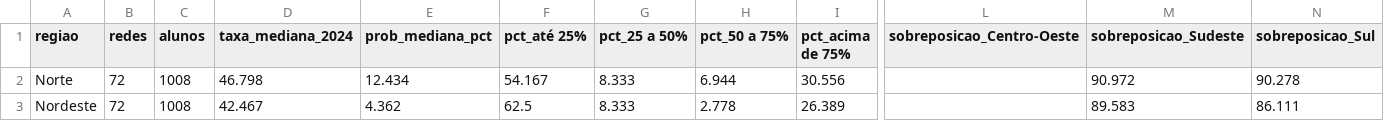
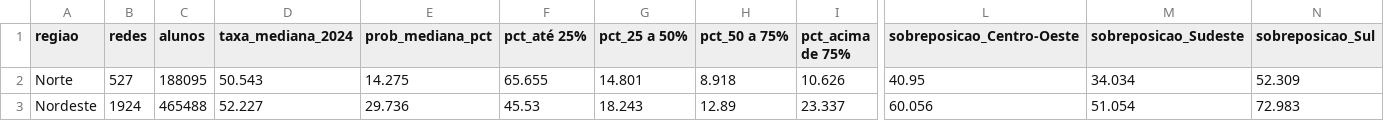
Before and after one commit to pedrohm1986b/Tech_Challenge_RM373453_fase3_machine_learning_alfabetizacao, a CSV file: reports/semelhanca_regioes.csv, drawn as a sheet; only a part is shown, gaps mark what is left out; the diff covers the shown part only; the diff names each change by its address in the sheet, - before the commit and + after, or states it on an @@ line.

```diff
--- a/reports/semelhanca_regioes.csv
+++ b/reports/semelhanca_regioes.csv
-B2 (redes): 72
+B2 (redes): 527
-C2 (alunos): 1008
+C2 (alunos): 188095
-D2 (taxa_mediana_2024): 46.798
+D2 (taxa_mediana_2024): 50.543
-E2 (prob_mediana_pct): 12.434
+E2 (prob_mediana_pct): 14.275
-F2 (pct_até 25%): 54.167
+F2 (pct_até 25%): 65.655
-G2 (pct_25 a 50%): 8.333
+G2 (pct_25 a 50%): 14.801
-H2 (pct_50 a 75%): 6.944
+H2 (pct_50 a 75%): 8.918
-I2 (pct_acima de 75%): 30.556
+I2 (pct_acima de 75%): 10.626
-L2 (sobreposicao_Centro-Oeste): (empty)
+L2 (sobreposicao_Centro-Oeste): 40.95
-M2 (sobreposicao_Sudeste): 90.972
+M2 (sobreposicao_Sudeste): 34.034
-N2 (sobreposicao_Sul): 90.278
+N2 (sobreposicao_Sul): 52.309
-B3 (redes): 72
+B3 (redes): 1924
-C3 (alunos): 1008
+C3 (alunos): 465488
-D3 (taxa_mediana_2024): 42.467
+D3 (taxa_mediana_2024): 52.227
-E3 (prob_mediana_pct): 4.362
+E3 (prob_mediana_pct): 29.736
-F3 (pct_até 25%): 62.5
+F3 (pct_até 25%): 45.53
-G3 (pct_25 a 50%): 8.333
+G3 (pct_25 a 50%): 18.243
-H3 (pct_50 a 75%): 2.778
+H3 (pct_50 a 75%): 12.89
-I3 (pct_acima de 75%): 26.389
+I3 (pct_acima de 75%): 23.337
-L3 (sobreposicao_Centro-Oeste): (empty)
+L3 (sobreposicao_Centro-Oeste): 60.056
-M3 (sobreposicao_Sudeste): 89.583
+M3 (sobreposicao_Sudeste): 51.054
-N3 (sobreposicao_Sul): 86.111
+N3 (sobreposicao_Sul): 72.983
```
Also changed, not shown: 39 edited cells elsewhere in this file, reports/comparacao_modelos.csv, reports/faixas_probabilidade.csv, 12 other files.
